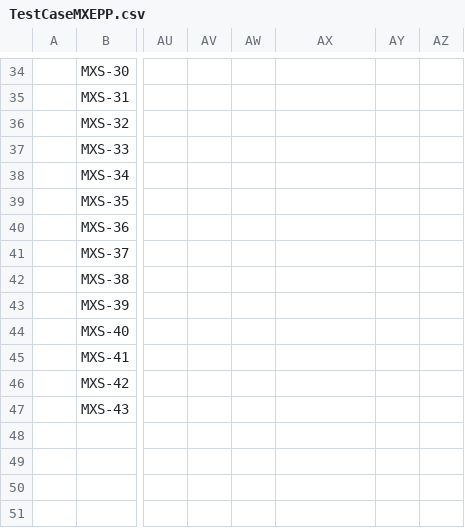
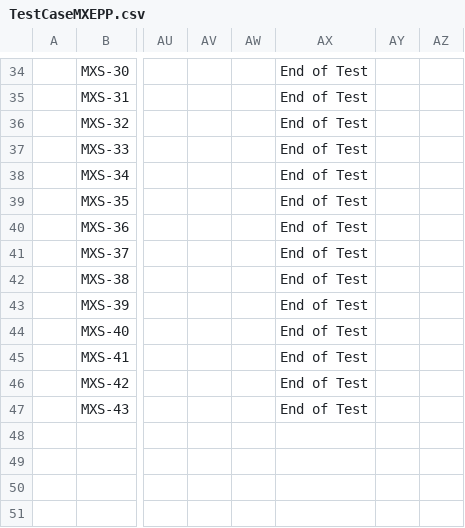
Before and after one commit to raymondwoocheil/CheilSEHKQA, a CSV file: datasources/TestCaseMXEPP.csv, drawn as a sheet; only a part is shown, gaps mark what is left out; the diff covers the shown part only; the diff names each change by its address in the sheet, - before the commit and + after, or states it on an @@ line.

```diff
--- a/datasources/TestCaseMXEPP.csv
+++ b/datasources/TestCaseMXEPP.csv
-AX34:AX47: (empty)
+AX34:AX47: End of Test
```
Also changed, not shown: 40 edited cells elsewhere in this file, datasources/TestCaseCEEPP.csv.
